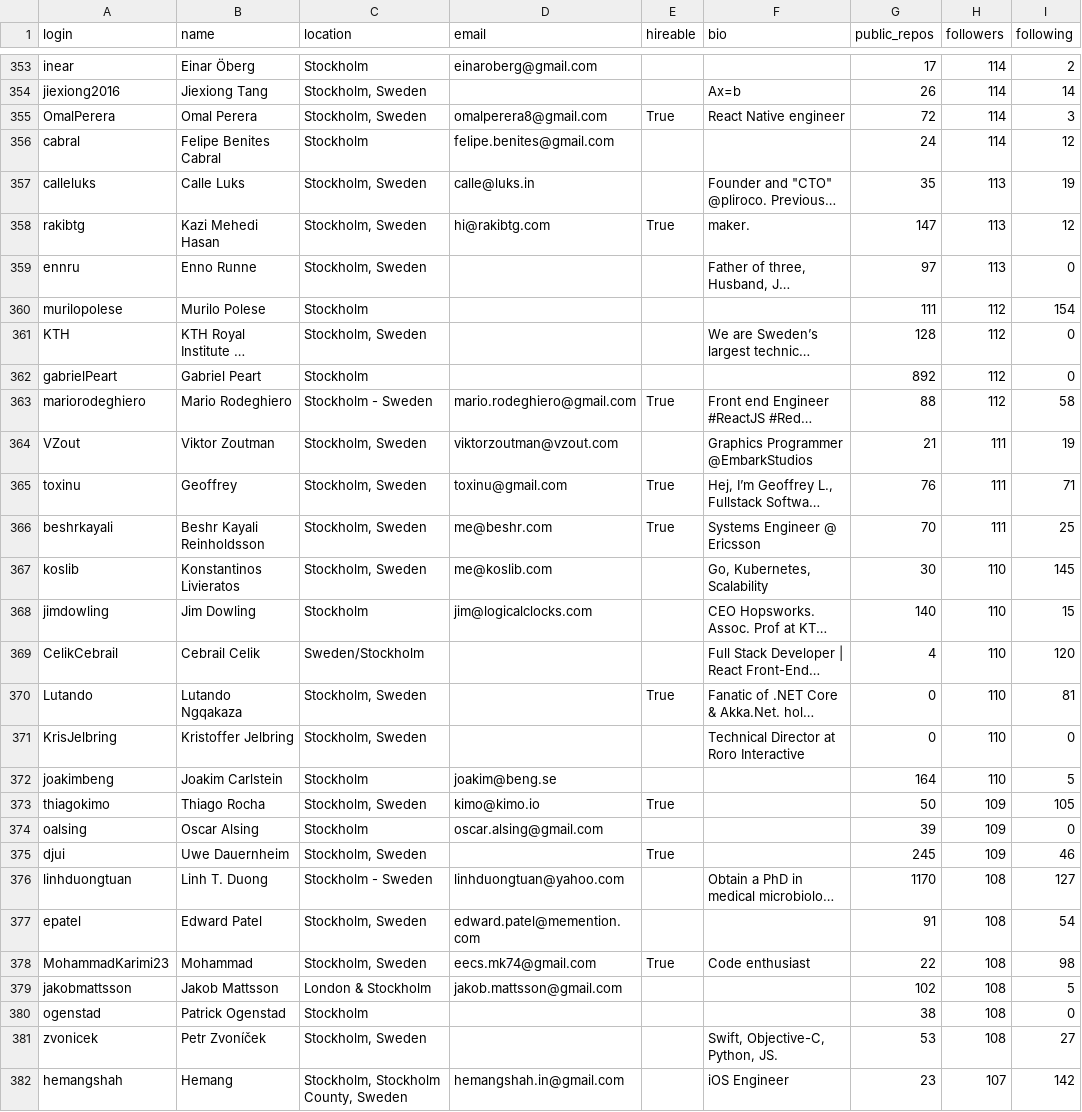
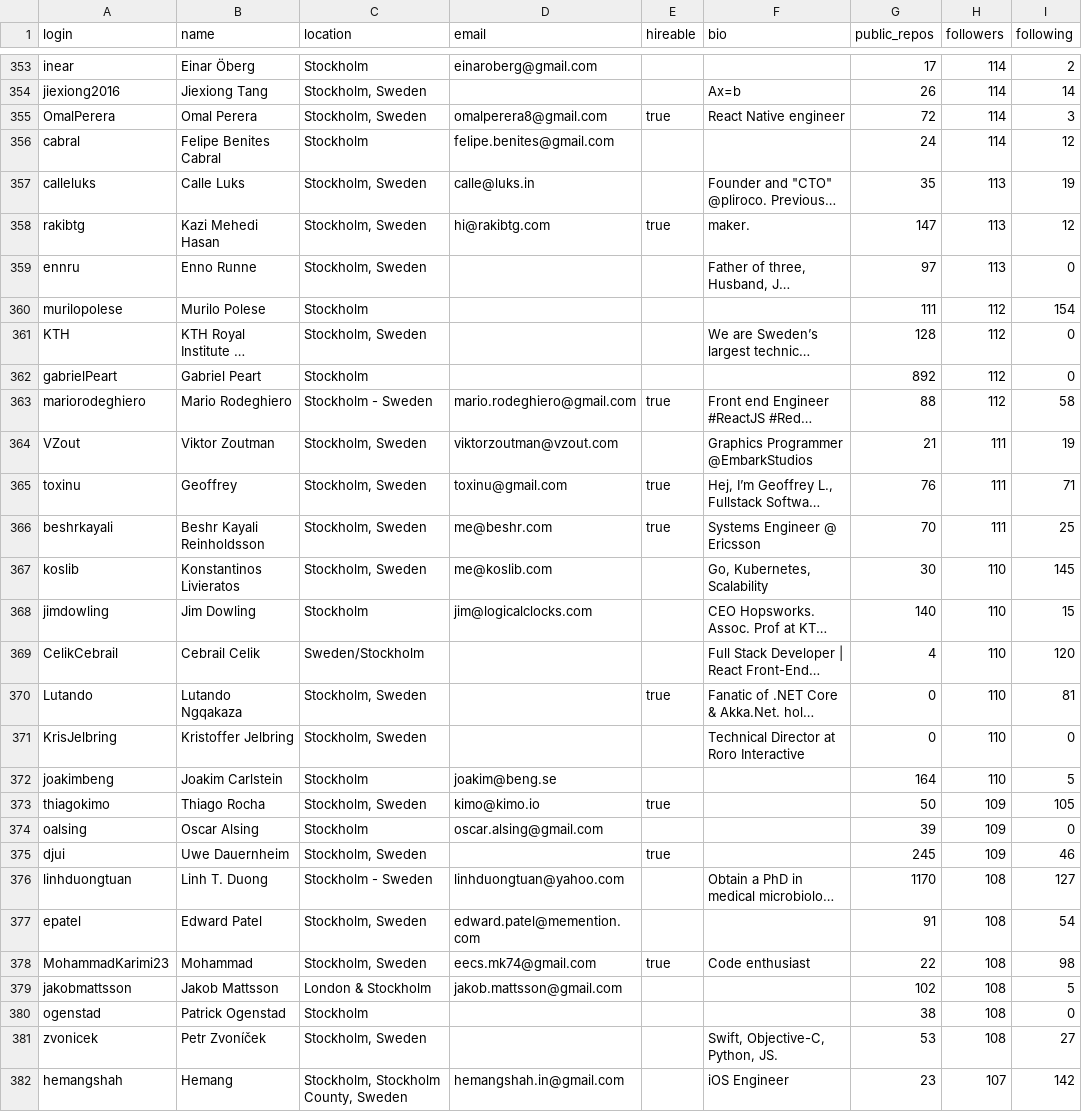
Before and after one commit to Jayaraja-SK/TDS-Project1, a CSV file: users.csv, drawn as a sheet; only a part is shown, gaps mark what is left out; long unchanged cells end in …; the diff covers the shown part only; the diff names each change by its address in the sheet, - before the commit and + after, or states it on an @@ line.

Commit message:
Updated users.csv

```diff
--- a/users.csv
+++ b/users.csv
-E355 (hireable): True
+E355 (hireable): true
-E358 (hireable): True
+E358 (hireable): true
-E363 (hireable): True
+E363 (hireable): true
-E365:E366 (hireable): True
+E365:E366 (hireable): true
-E370 (hireable): True
+E370 (hireable): true
-E373 (hireable): True
+E373 (hireable): true
-E375 (hireable): True
+E375 (hireable): true
-E378 (hireable): True
+E378 (hireable): true
```
Also changed, not shown: 89 edited cells elsewhere in this file.
